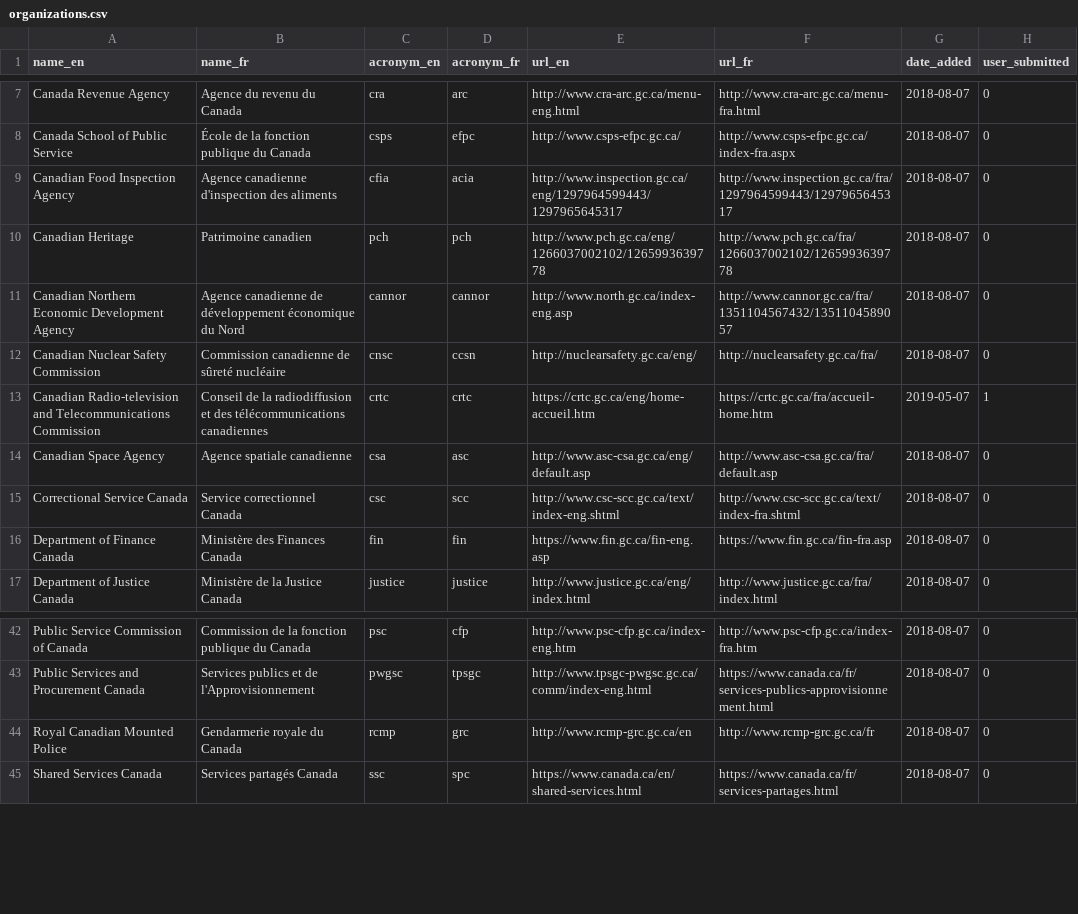
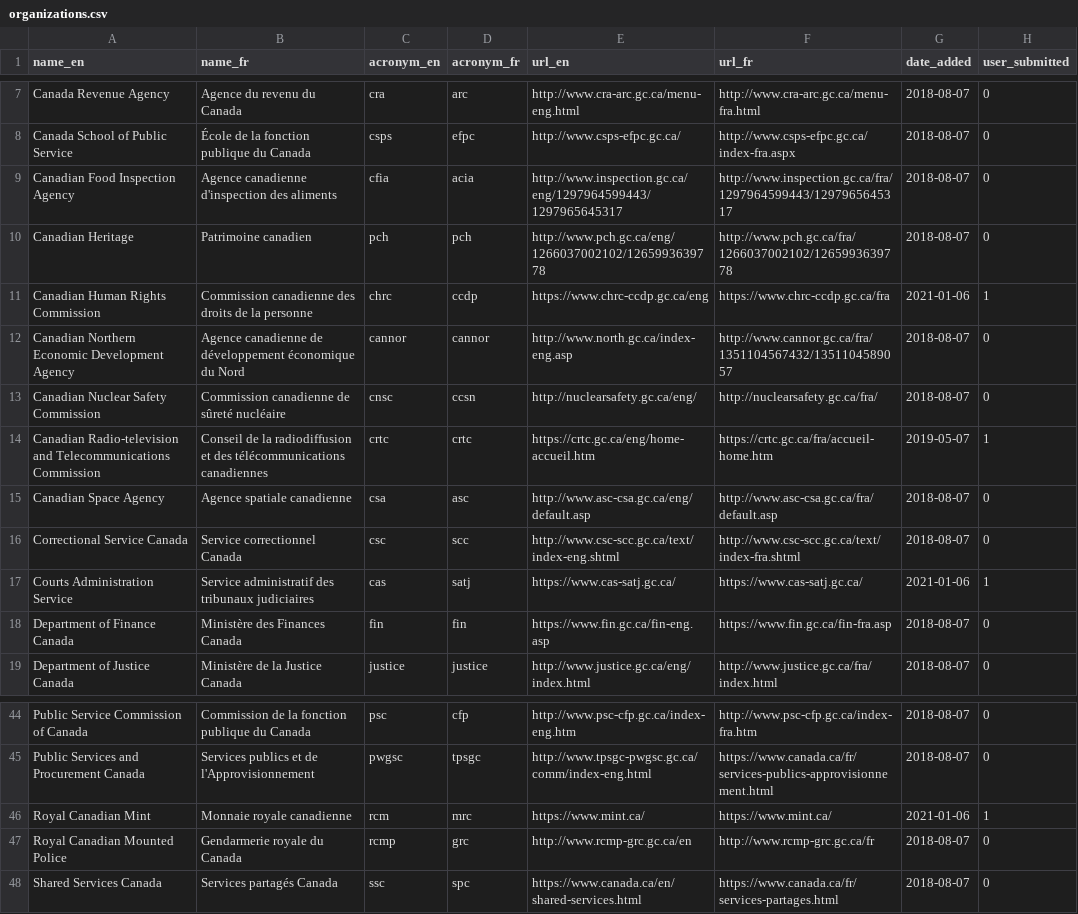
Before and after one commit to isthisblocked/isthisblockedinmydepartment.ca, a CSV file: src/data/organizations.csv, drawn as a sheet; only a part is shown, gaps mark what is left out; the diff names each change by its address in the sheet, - before the commit and + after, or states it on an @@ line.

Commit message:
Added CAS, RCM, and CHRC organizations

```diff
--- a/src/data/organizations.csv
+++ b/src/data/organizations.csv
+row 11: Canadian Human Rights Commission | Commission canadienne des droits de la personne | chrc | ccdp | https://www.chrc-ccdp.gc.ca/eng | https://www.chrc-ccdp.gc.ca/fra | 2021-01-06 | 1
+row 17: Courts Administration Service | Service administratif des tribunaux judiciaires | cas | satj | https://www.cas-satj.gc.ca/ | https://www.cas-satj.gc.ca/ | 2021-01-06 | 1
+row 46: Royal Canadian Mint | Monnaie royale canadienne | rcm | mrc | https://www.mint.ca/ | https://www.mint.ca/ | 2021-01-06 | 1
```
Also changed, not shown: src/data/organization_status.csv.
